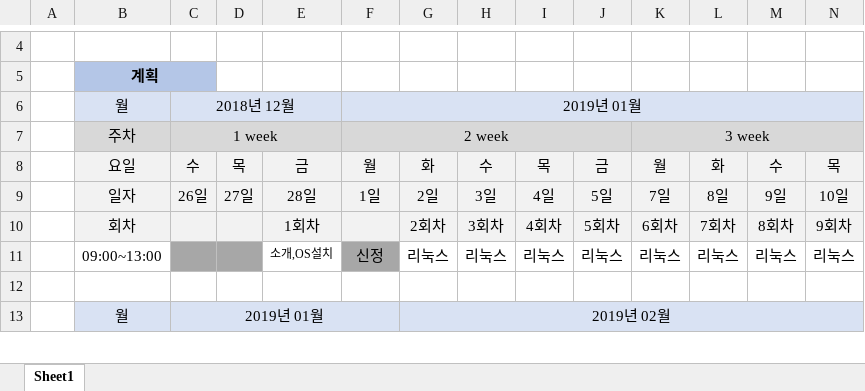
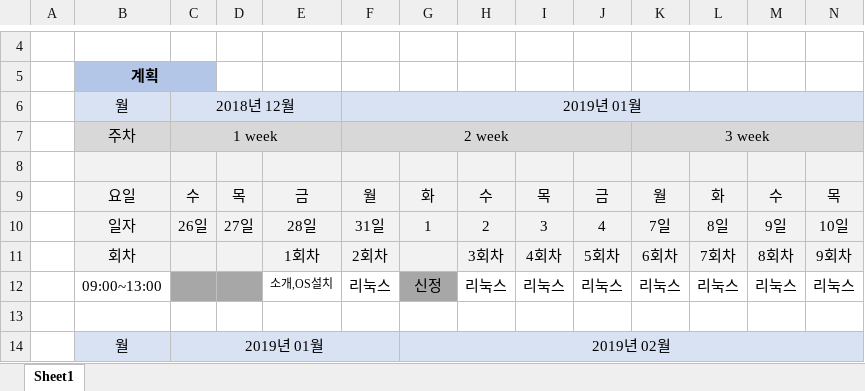
Before and after one commit to lazypic/tdcourse, an Excel workbook: docs/동국대TD교육_20일과정_김한웅.xlsx, sheet Sheet1, drawn as a sheet; only a part is shown, gaps mark what is left out; values as stored, in another font and other column widths than the file's, no borders; addresses are those after the commit; rows hold the shown columns only; the diff names each change by its address in the sheet, - before the commit and + after, or states it on an @@ line.

```diff
--- a/docs/동국대TD교육_20일과정_김한웅.xlsx (sheet Sheet1)
+++ b/docs/동국대TD교육_20일과정_김한웅.xlsx (sheet Sheet1)
+row 8: (empty)
-F10: 1일
+F10: 31일
-G10: 2일
+G10: 1
-H10: 3일
+H10: 2
-I10: 4일
+I10: 3
-J10: 5일
+J10: 4
-F11: (empty)
+F11: 2회차
-G11: 2회차
+G11: (empty)
-F12: 신정
+F12: 리눅스
-F12 fill: #A7A7A7
+F12 fill: none
-G12: 리눅스
+G12: 신정
-G12 fill: none
+G12 fill: #A7A7A7
```
Also changed, not shown: 2 other files.
